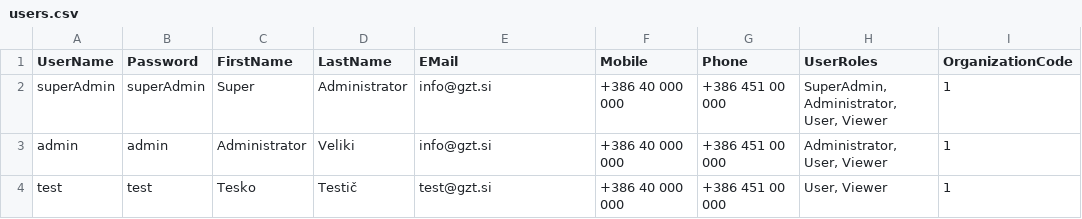
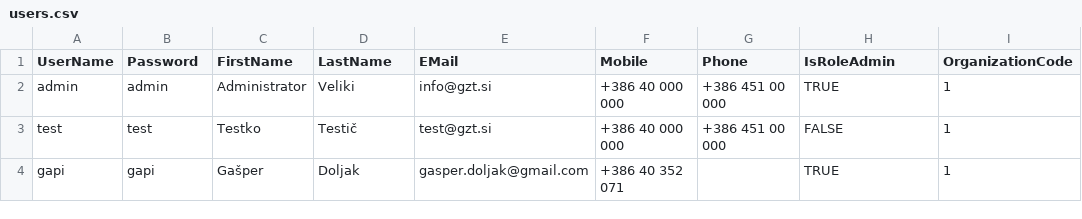
Before and after one commit to gztproject/Birokrat, a CSV file: src/DataFixtures/InitData/users.csv, drawn as a sheet.

```diff
--- a/src/DataFixtures/InitData/users.csv
+++ b/src/DataFixtures/InitData/users.csv
@@ -1,4 +1,4 @@
-UserName	Password	FirstName	LastName	EMail	Mobile	Phone	UserRoles	OrganizationCode
-superAdmin	superAdmin	Super	Administrator	info@gzt.si	+386 40 000 000	+386 451 00 000	SuperAdmin, Administrator, User, Viewer	1
-admin	admin	Administrator	Veliki	info@gzt.si	+386 40 000 000	+386 451 00 000	Administrator, User, Viewer	1
-test	test	Tesko	Testič	test@gzt.si	+386 40 000 000	+386 451 00 000	User, Viewer	1
+UserName	Password	FirstName	LastName	EMail	Mobile	Phone	IsRoleAdmin	OrganizationCode
+admin	admin	Administrator	Veliki	info@gzt.si	+386 40 000 000	+386 451 00 000	TRUE	1
+test	test	Testko	Testič	test@gzt.si	+386 40 000 000	+386 451 00 000	FALSE	1
+gapi	gapi	Gašper	Doljak	gasper.doljak@gmail.com	+386 40 352 071		TRUE	1
```
Also changed, not shown: src/DataFixtures/InitData/organizations.csv, 14 other files.
